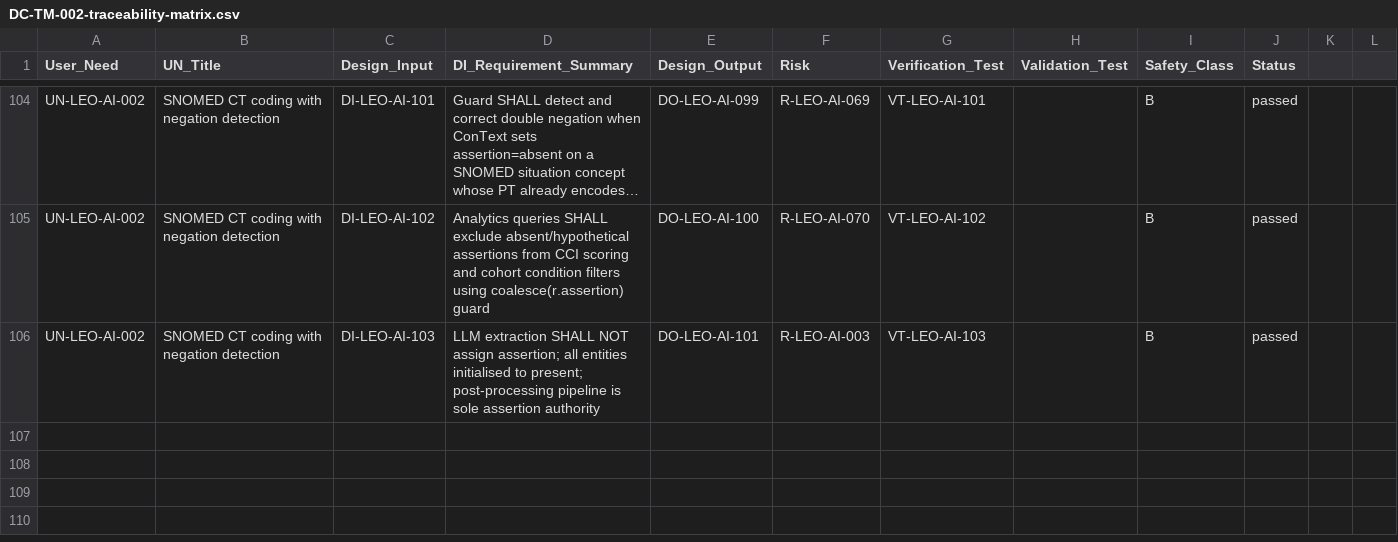
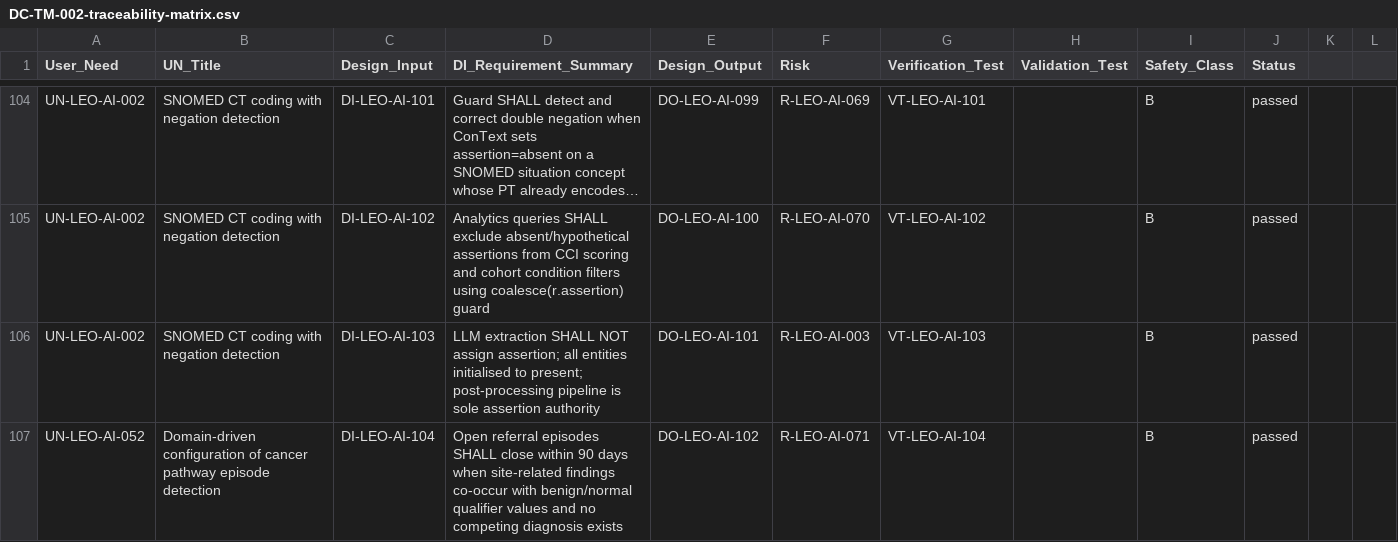
Before and after one commit to Mizaic/LEO-Assist, a CSV file: design-controls/DC-TM-002-traceability-matrix.csv, drawn as a sheet; only a part is shown, gaps mark what is left out; long unchanged cells end in …; the diff names each change by its address in the sheet, - before the commit and + after, or states it on an @@ line.

Commit message:
Enhance traceability matrix and implement benign qualifier closure logic
- Added new entries to the traceability matrix for benign/normal qualifier-based episode closure, including design inputs, outputs, and verification tests.
- Introduced a new function for determining benign qualifier closure dates based on site-related findings within a specified timeframe.
- Updated risk management documentation to address potential erroneous cancer pathway closures due to unrelated benign qualifiers.
- Enhanced verification tests to ensure robust validation of the new functionalities related to benign qualifier handling.

```diff
--- a/design-controls/DC-TM-002-traceability-matrix.csv
+++ b/design-controls/DC-TM-002-traceability-matrix.csv
+row 107: UN-LEO-AI-052 | Domain-driven configuration of cancer pathway episode detection | DI-LEO-AI-104 | Open referral episodes SHALL close within 90 days when site-related findings co-occur with benign/normal qualifier values and no competing diagnosis exists | DO-LEO-AI-102 | R-LEO-AI-071 | VT-LEO-AI-104 |  | B | passed
```
Also changed, not shown: 26 other files.
